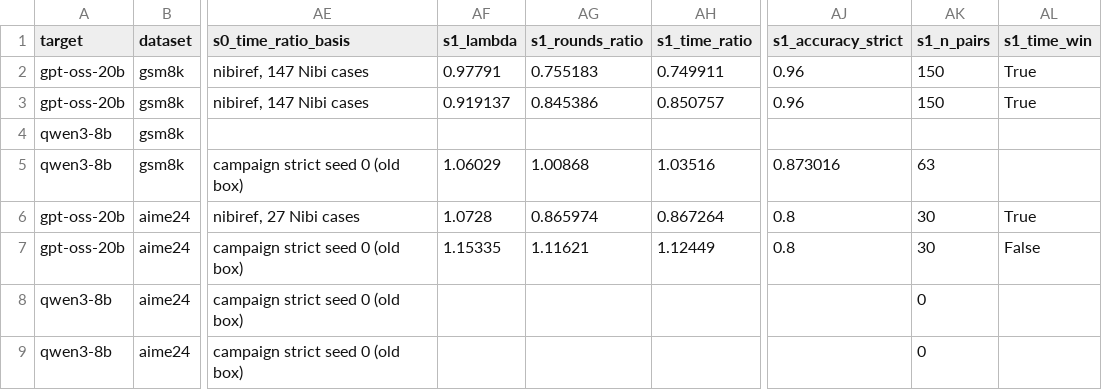
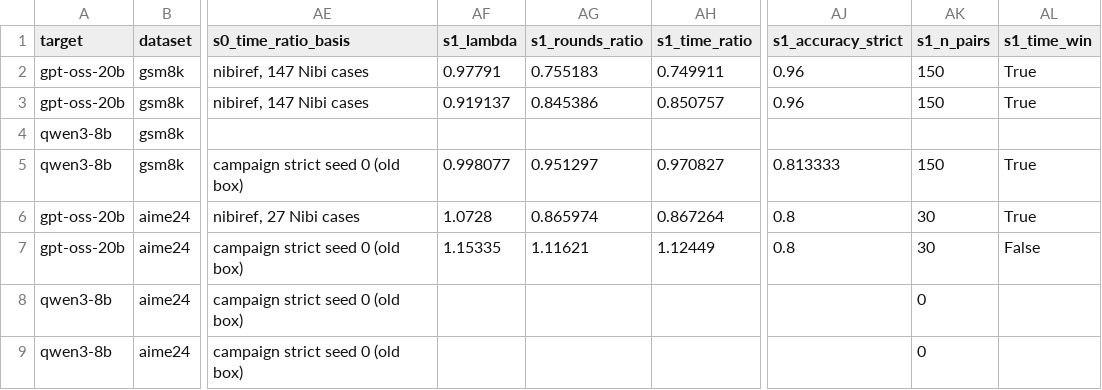
Before and after one commit to billxby/lossy-token-eff, a CSV file: campaign/addendum/best_setting.csv, drawn as a sheet; only a part is shown, gaps mark what is left out; the diff names each change by its address in the sheet, - before the commit and + after, or states it on an @@ line.

```diff
--- a/campaign/addendum/best_setting.csv
+++ b/campaign/addendum/best_setting.csv
-AF5 (s1_lambda): 1.06029
+AF5 (s1_lambda): 0.998077
-AG5 (s1_rounds_ratio): 1.00868
+AG5 (s1_rounds_ratio): 0.951297
-AH5 (s1_time_ratio): 1.03516
+AH5 (s1_time_ratio): 0.970827
-AJ5 (s1_accuracy_strict): 0.873016
+AJ5 (s1_accuracy_strict): 0.813333
-AK5 (s1_n_pairs): 63
+AK5 (s1_n_pairs): 150
-AL5 (s1_time_win): (empty)
+AL5 (s1_time_win): True
```
Also changed, not shown: campaign/addendum/seeds/summary.csv, 6 other files.
